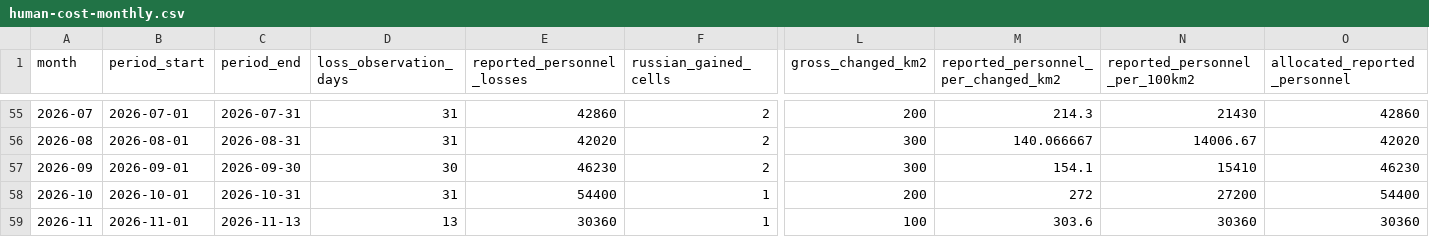
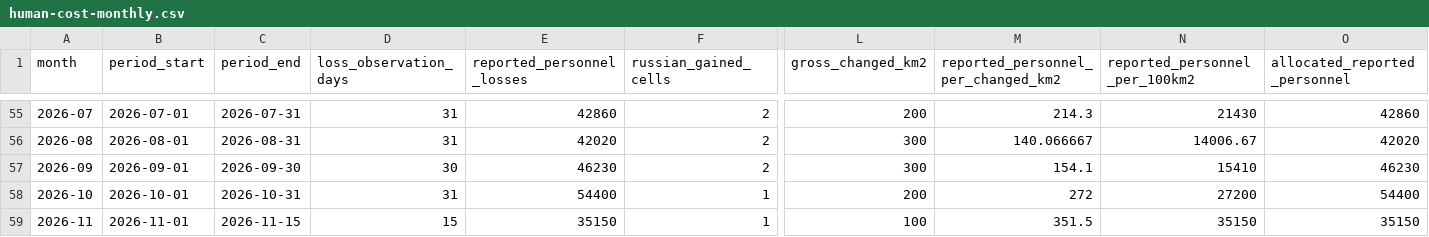
Before and after one commit to MarioJemic/russianlosses-data, a CSV file: data/v1/territory/human-cost-monthly.csv, drawn as a sheet; only a part is shown, gaps mark what is left out; the diff names each change by its address in the sheet, - before the commit and + after, or states it on an @@ line.

```diff
--- a/data/v1/territory/human-cost-monthly.csv
+++ b/data/v1/territory/human-cost-monthly.csv
-C59 (period_end): 2026-11-13
+C59 (period_end): 2026-11-15
-D59 (loss_observation_days): 13
+D59 (loss_observation_days): 15
-E59 (reported_personnel_losses): 30360
+E59 (reported_personnel_losses): 35150
-M59: 303.6
+M59: 351.5
-N59 (reported_personnel_per_100km2): 30360
+N59 (reported_personnel_per_100km2): 35150
-O59 (allocated_reported_personnel): 30360
+O59 (allocated_reported_personnel): 35150
```
Also changed, not shown: data/v1/losses/cumulative.csv, data/v1/losses/daily.csv, 31 other files.
